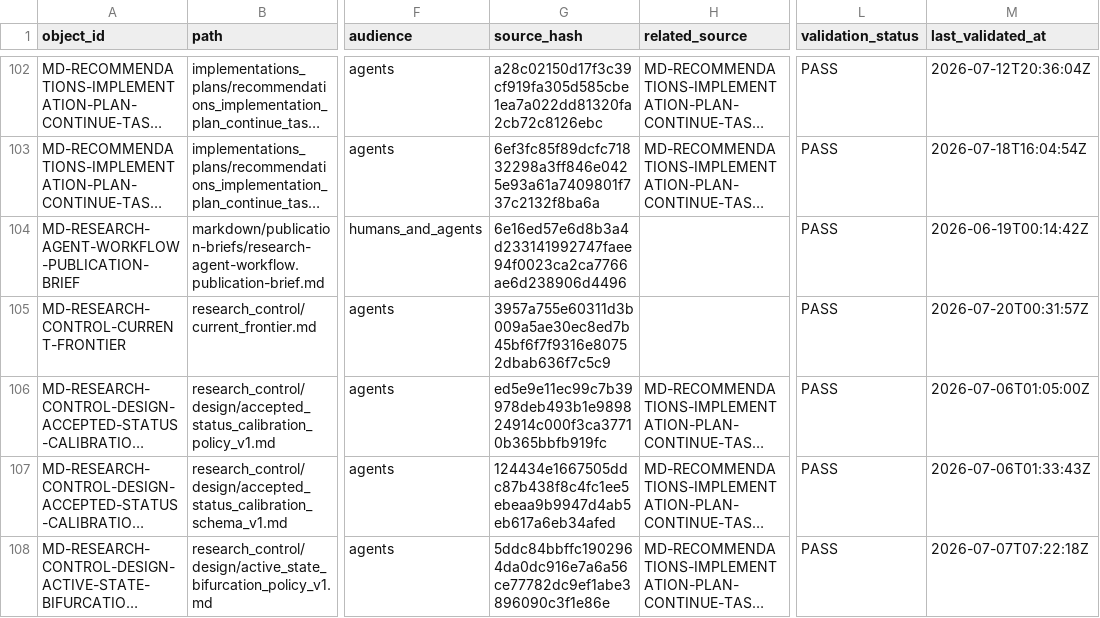
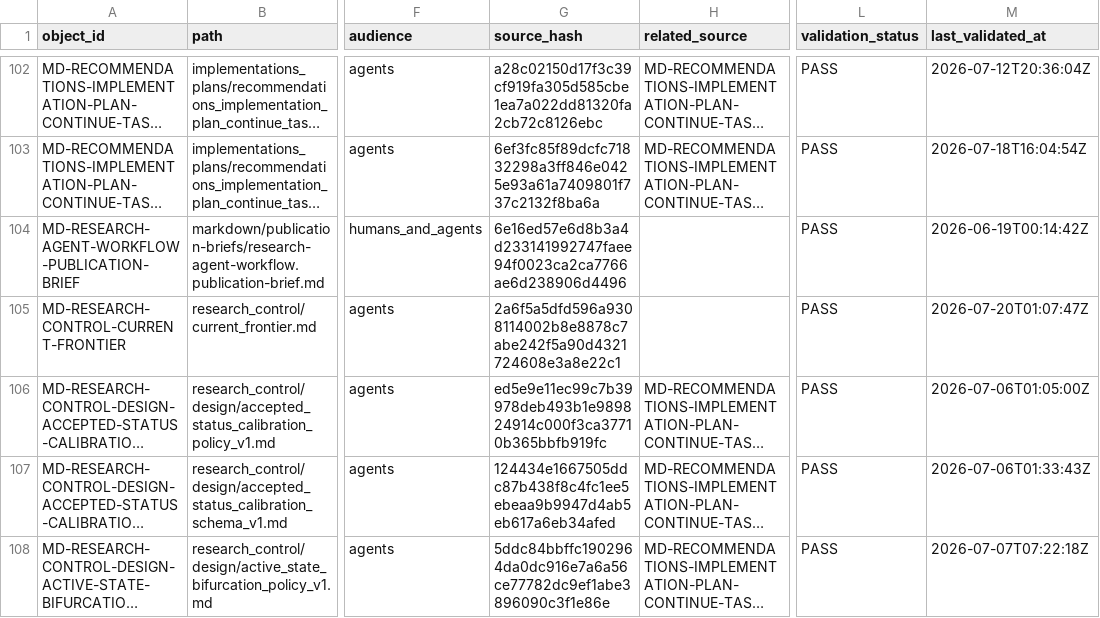
Before and after one commit to AngryOwlAI/The-AEther-Flow, a CSV file: registries/MARKDOWN_SOURCE_REGISTRY.csv, drawn as a sheet; only a part is shown, gaps mark what is left out; long unchanged cells end in …; the diff covers the shown part only; the diff names each change by its address in the sheet, - before the commit and + after, or states it on an @@ line.

```diff
--- a/registries/MARKDOWN_SOURCE_REGISTRY.csv
+++ b/registries/MARKDOWN_SOURCE_REGISTRY.csv
-G105 (source_hash): 3957a755e60311d3b009a5ae30ec8ed7b45bf6f7f9316e80752dbab636f7c5c9
+G105 (source_hash): 2a6f5a5dfd596a9308114002b8e8878c7abe242f5a90d4321724608e3a8e22c1
-M105 (last_validated_at): 2026-07-20T00:31:57Z
+M105 (last_validated_at): 2026-07-20T01:07:47Z
```
Also changed, not shown: 1 added row and 2 edited cells elsewhere in this file, registries/DIRECTOR_DECISION_REGISTRY.csv, registries/OBSIDIAN_VAULT_REGISTRY.csv, 48 other files.
